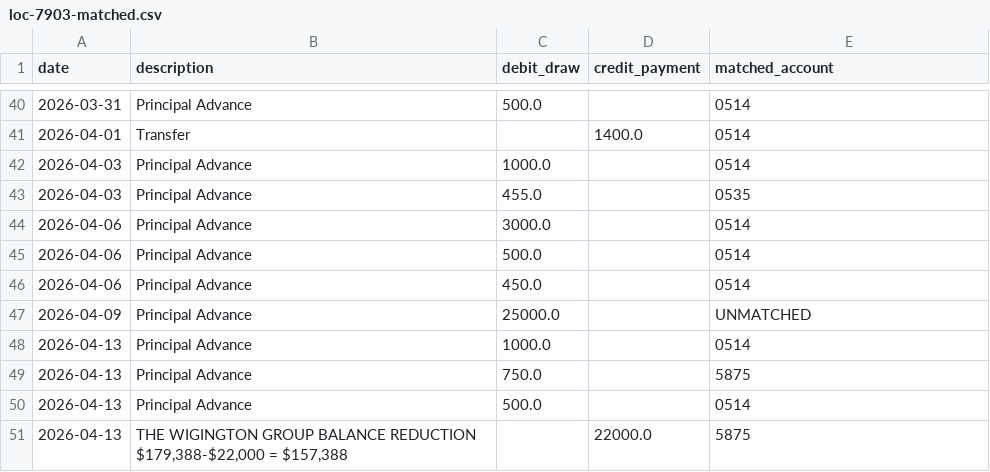
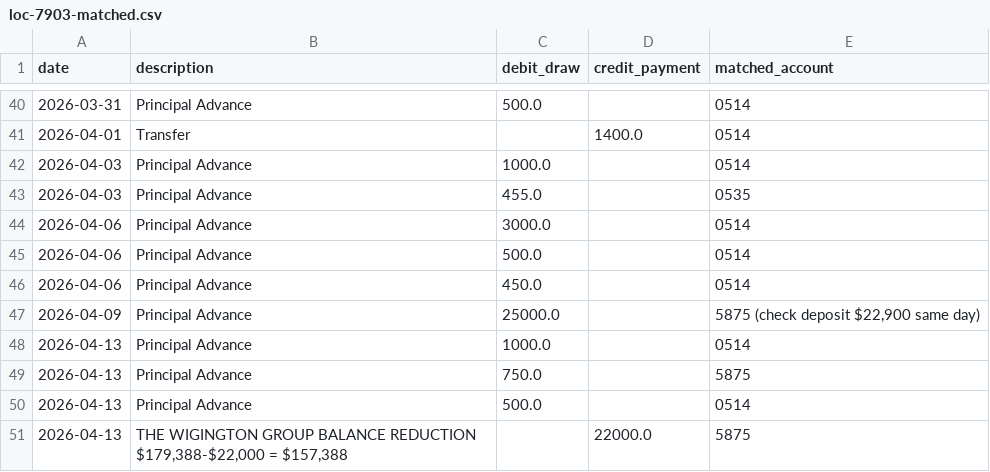
Before and after one commit to Wiggy41/Claude-Educational, a CSV file: qb-dashboard-output/loc-7903-matched.csv, drawn as a sheet; only a part is shown, gaps mark what is left out.

```diff
--- a/qb-dashboard-output/loc-7903-matched.csv
+++ b/qb-dashboard-output/loc-7903-matched.csv
@@ -46,3 +46,3 @@ date,description,debit_draw,credit_payment,matched_account
 2026-04-06,Principal Advance,450.0,,0514
-2026-04-09,Principal Advance,25000.0,,UNMATCHED
+2026-04-09,Principal Advance,25000.0,,"5875 (check deposit $22,900 same day)"
 2026-04-13,Principal Advance,1000.0,,0514
```
Also changed, not shown: qb-dashboard-output/wigington-group-receivable.csv, 3 other files.
